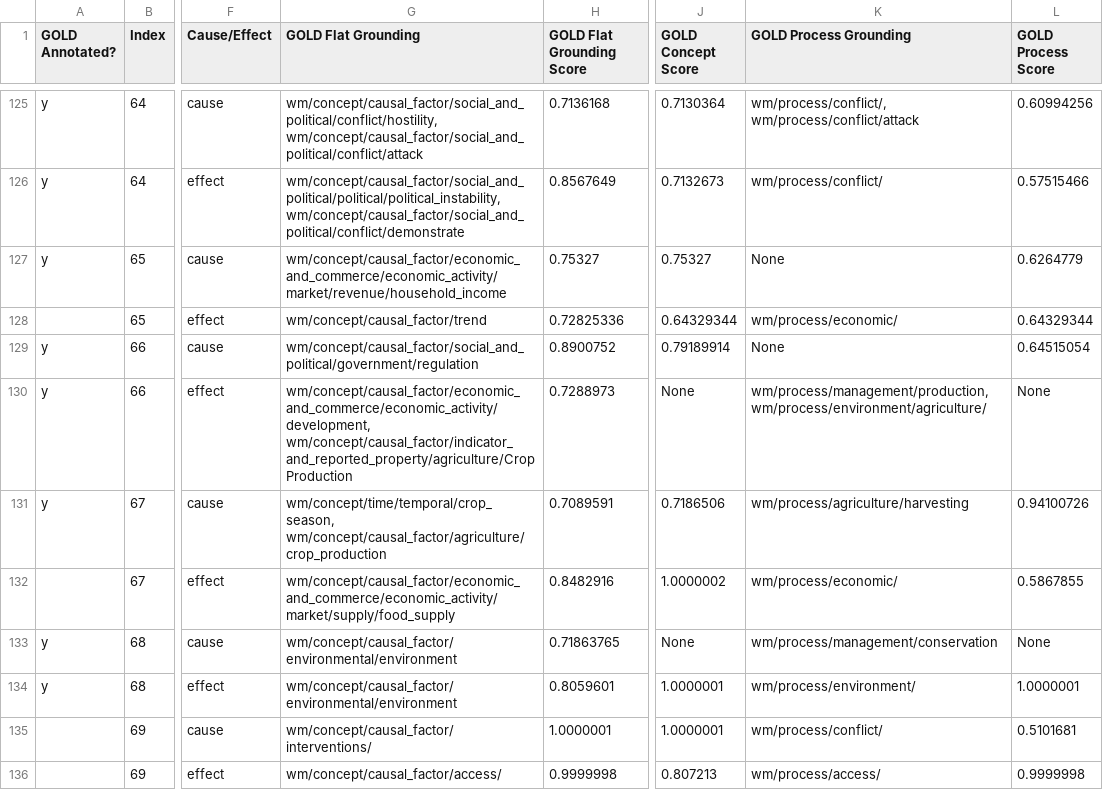
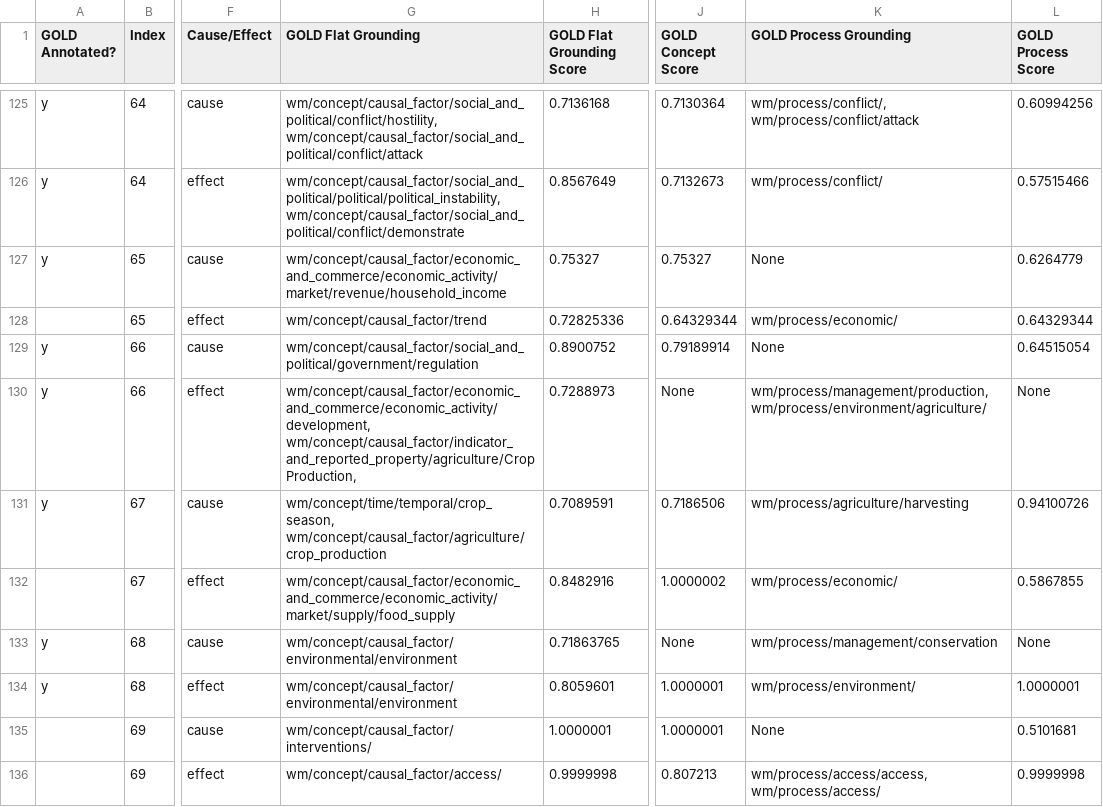
Before and after one commit to clulab/eidos, a TSV file: src/main/resources/org/clulab/wm/eidos/english/grounding/gold_groundings_annotated.tsv, drawn as a sheet; only a part is shown, gaps mark what is left out; the diff covers the shown part only; the diff names each change by its address in the sheet, - before the commit and + after, or states it on an @@ line.

Commit message:
added most up to date grounding eval tsv files

```diff
--- a/src/main/resources/org/clulab/wm/eidos/english/grounding/gold_groundings_annotated.tsv
+++ b/src/main/resources/org/clulab/wm/eidos/english/grounding/gold_groundings_annotated.tsv
-G130 (GOLD Flat Grounding): wm/concept/causal_factor/economic_and_commerce/economic_activity/development, wm/concept/causal_factor/indicator_and_reported_property/agriculture/Crop Production
+G130 (GOLD Flat Grounding): wm/concept/causal_factor/economic_and_commerce/economic_activity/development, wm/concept/causal_factor/indicator_and_reported_property/agriculture/Crop Production,
-K135 (GOLD Process Grounding): wm/process/conflict/
+K135 (GOLD Process Grounding): None
-K136 (GOLD Process Grounding): wm/process/access/
+K136 (GOLD Process Grounding): wm/process/access/access, wm/process/access/
```
Also changed, not shown: 139 edited cells elsewhere in this file, 1 other file.
